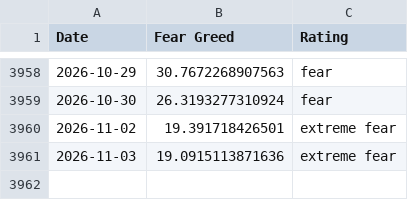
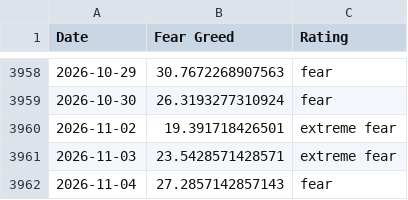
Before and after one commit to whit3rabbit/fear-greed-data, a CSV file: fear-greed.csv, drawn as a sheet; only a part is shown, gaps mark what is left out.

```diff
--- a/fear-greed.csv
+++ b/fear-greed.csv
@@ -3960,2 +3960,3 @@ Date,Fear Greed,Rating
 2026-11-02,19.391718426501,extreme fear
-2026-11-03,19.0915113871636,extreme fear
+2026-11-03,23.5428571428571,extreme fear
+2026-11-04,27.2857142857143,fear
```
Also changed, not shown: datasets/cnn_fear_greed.csv, 1 other file.
